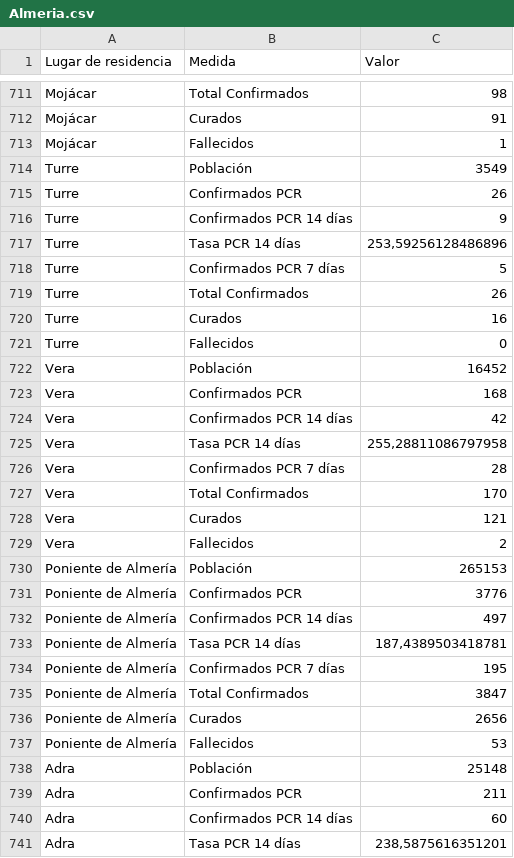
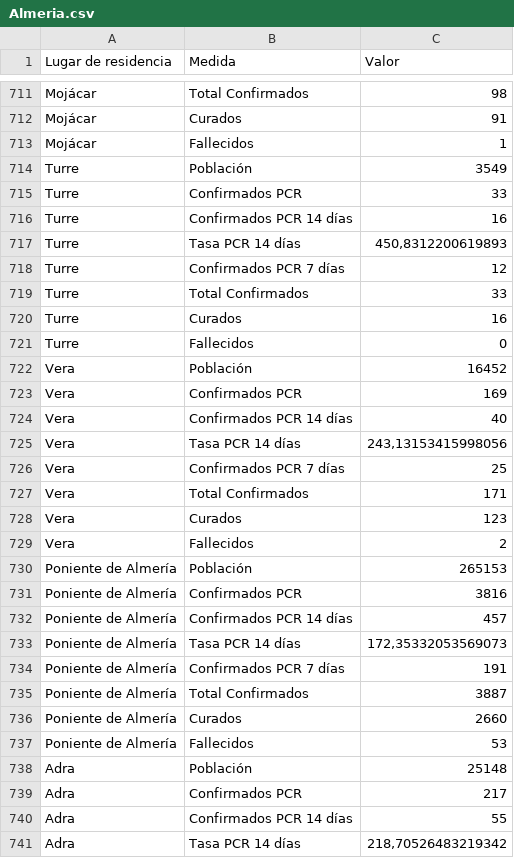
Before and after one commit to Pakillo/COVID19-Andalucia, a CSV file: datos/municipios.dia/Almeria.csv, drawn as a sheet; only a part is shown, gaps mark what is left out; the diff covers the shown part only.

```diff
--- a/datos/municipios.dia/Almeria.csv
+++ b/datos/municipios.dia/Almeria.csv
@@ -714,7 +714,7 @@ Mojácar;Fallecidos;1;
 Turre;Población;3549;
-Turre;Confirmados PCR;26;
-Turre;Confirmados PCR 14 días;9;
-Turre;Tasa PCR 14 días;253,59256128486896;
-Turre;Confirmados PCR 7 días;5;
-Turre;Total Confirmados ;26;
+Turre;Confirmados PCR;33;
+Turre;Confirmados PCR 14 días;16;
+Turre;Tasa PCR 14 días;450,8312200619893;
+Turre;Confirmados PCR 7 días;12;
+Turre;Total Confirmados ;33;
 Turre;Curados;16;
@@ -722,20 +722,20 @@ Turre;Fallecidos;0;
 Vera;Población;16452;
-Vera;Confirmados PCR;168;
-Vera;Confirmados PCR 14 días;42;
-Vera;Tasa PCR 14 días;255,28811086797958;
-Vera;Confirmados PCR 7 días;28;
-Vera;Total Confirmados ;170;
-Vera;Curados;121;
+Vera;Confirmados PCR;169;
+Vera;Confirmados PCR 14 días;40;
+Vera;Tasa PCR 14 días;243,13153415998056;
+Vera;Confirmados PCR 7 días;25;
+Vera;Total Confirmados ;171;
+Vera;Curados;123;
 Vera;Fallecidos;2;
 Poniente de Almería;Población;265153;
-Poniente de Almería;Confirmados PCR;3776;
-Poniente de Almería;Confirmados PCR 14 días;497;
-Poniente de Almería;Tasa PCR 14 días;187,4389503418781;
-Poniente de Almería;Confirmados PCR 7 días;195;
-Poniente de Almería;Total Confirmados ;3847;
-Poniente de Almería;Curados;2656;
+Poniente de Almería;Confirmados PCR;3816;
+Poniente de Almería;Confirmados PCR 14 días;457;
+Poniente de Almería;Tasa PCR 14 días;172,35332053569073;
+Poniente de Almería;Confirmados PCR 7 días;191;
+Poniente de Almería;Total Confirmados ;3887;
+Poniente de Almería;Curados;2660;
 Poniente de Almería;Fallecidos;53;
 Adra;Población;25148;
-Adra;Confirmados PCR;211;
-Adra;Confirmados PCR 14 días;60;
-Adra;Tasa PCR 14 días;238,5875616351201;
+Adra;Confirmados PCR;217;
+Adra;Confirmados PCR 14 días;55;
+Adra;Tasa PCR 14 días;218,70526483219342;
```
Also changed, not shown: 129 edited cells elsewhere in this file, datos/municipios.dia/Cordoba.csv, datos/municipios.dia/Granada.csv, 6 other files.
